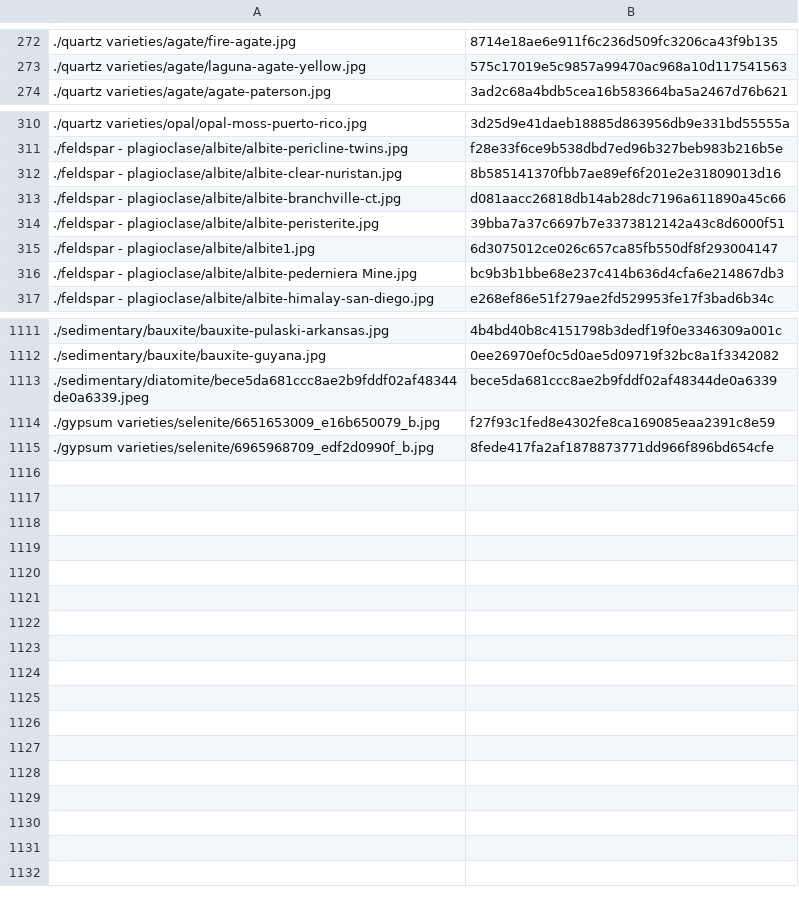
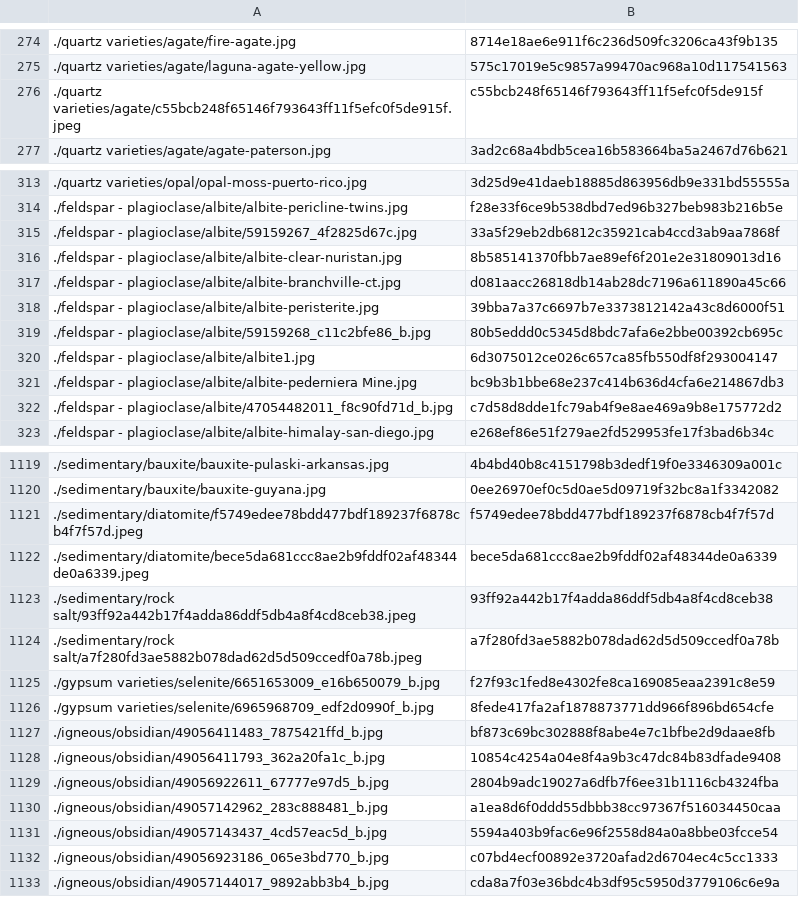
Before and after one commit to person-v132/Minerobo-Images, a CSV file: ids.csv, drawn as a sheet; only a part is shown, gaps mark what is left out; the diff covers the shown part only.

```diff
--- a/ids.csv
+++ b/ids.csv
@@ -273,2 +275,3 @@
 ./quartz varieties/agate/laguna-agate-yellow.jpg,575c17019e5c9857a99470ac968a10d117541563
+./quartz varieties/agate/c55bcb248f65146f793643ff11f5efc0f5de915f.jpeg,c55bcb248f65146f793643ff11f5efc0f5de915f
 ./quartz varieties/agate/agate-paterson.jpg,3ad2c68a4bdb5cea16b583664ba5a2467d76b621
@@ -311,2 +314,3 @@
 ./feldspar - plagioclase/albite/albite-pericline-twins.jpg,f28e33f6ce9b538dbd7ed96b327beb983b216b5e
+./feldspar - plagioclase/albite/59159267_4f2825d67c.jpg,33a5f29eb2db6812c35921cab4ccd3ab9aa7868f
 ./feldspar - plagioclase/albite/albite-clear-nuristan.jpg,8b585141370fbb7ae89ef6f201e2e31809013d16
@@ -314,4 +318,6 @@
 ./feldspar - plagioclase/albite/albite-peristerite.jpg,39bba7a37c6697b7e3373812142a43c8d6000f51
+./feldspar - plagioclase/albite/59159268_c11c2bfe86_b.jpg,80b5eddd0c5345d8bdc7afa6e2bbe00392cb695c
 ./feldspar - plagioclase/albite/albite1.jpg,6d3075012ce026c657ca85fb550df8f293004147
 ./feldspar - plagioclase/albite/albite-pederniera Mine.jpg,bc9b3b1bbe68e237c414b636d4cfa6e214867db3
+./feldspar - plagioclase/albite/47054482011_f8c90fd71d_b.jpg,c7d58d8dde1fc79ab4f9e8ae469a9b8e175772d2
 ./feldspar - plagioclase/albite/albite-himalay-san-diego.jpg,e268ef86e51f279ae2fd529953fe17f3bad6b34c
@@ -1112,4 +1120,14 @@
 ./sedimentary/bauxite/bauxite-guyana.jpg,0ee26970ef0c5d0ae5d09719f32bc8a1f3342082
+./sedimentary/diatomite/f5749edee78bdd477bdf189237f6878cb4f7f57d.jpeg,f5749edee78bdd477bdf189237f6878cb4f7f57d
 ./sedimentary/diatomite/bece5da681ccc8ae2b9fddf02af48344de0a6339.jpeg,bece5da681ccc8ae2b9fddf02af48344de0a6339
+./sedimentary/rock salt/93ff92a442b17f4adda86ddf5db4a8f4cd8ceb38.jpeg,93ff92a442b17f4adda86ddf5db4a8f4cd8ceb38
+./sedimentary/rock salt/a7f280fd3ae5882b078dad62d5d509ccedf0a78b.jpeg,a7f280fd3ae5882b078dad62d5d509ccedf0a78b
 ./gypsum varieties/selenite/6651653009_e16b650079_b.jpg,f27f93c1fed8e4302fe8ca169085eaa2391c8e59
 ./gypsum varieties/selenite/6965968709_edf2d0990f_b.jpg,8fede417fa2af1878873771dd966f896bd654cfe
+./igneous/obsidian/49056411483_7875421ffd_b.jpg,bf873c69bc302888f8abe4e7c1bfbe2d9daae8fb
+./igneous/obsidian/49056411793_362a20fa1c_b.jpg,10854c4254a04e8f4a9b3c47dc84b83dfade9408
+./igneous/obsidian/49056922611_67777e97d5_b.jpg,2804b9adc19027a6dfb7f6ee31b1116cb4324fba
+./igneous/obsidian/49057142962_283c888481_b.jpg,a1ea8d6f0ddd55dbbb38cc97367f516034450caa
+./igneous/obsidian/49057143437_4cd57eac5d_b.jpg,5594a403b9fac6e96f2558d84a0a8bbe03fcce54
+./igneous/obsidian/49056923186_065e3bd770_b.jpg,c07bd4ecf00892e3720afad2d6704ec4c5cc1333
+./igneous/obsidian/49057144017_9892abb3b4_b.jpg,cda8a7f03e36bdc4b3df95c5950d3779106c6e9a
```
Also changed, not shown: 4 added rows elsewhere in this file.
